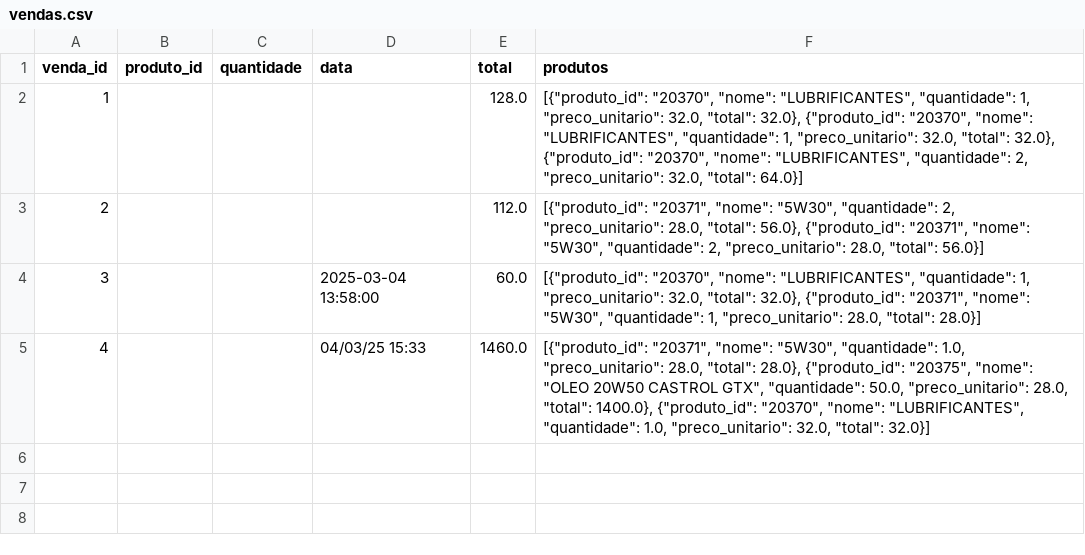
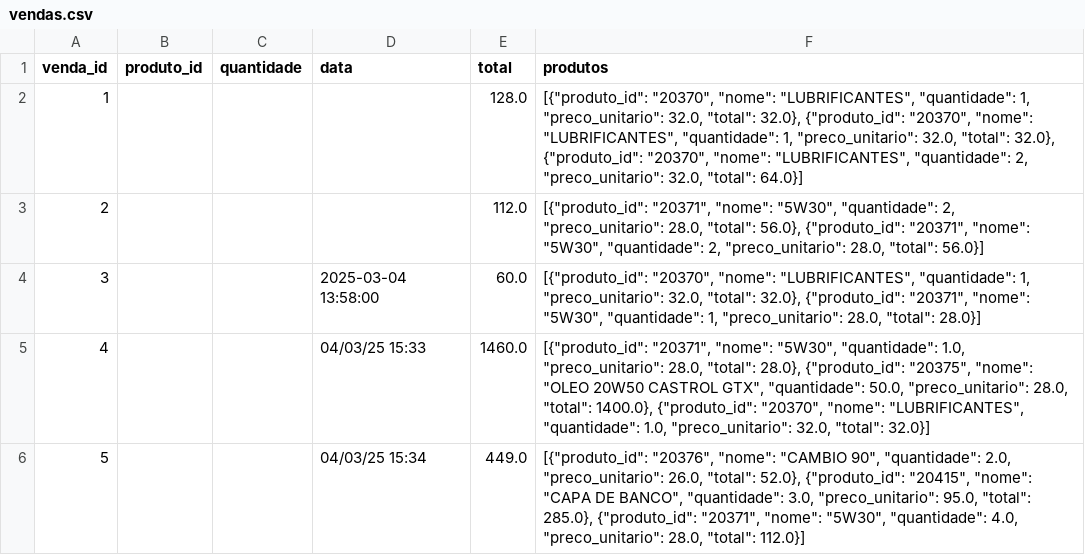
Before and after one commit to Degan906/Estoque2, a CSV file: vendas.csv, drawn as a sheet; the diff names each change by its address in the sheet, - before the commit and + after, or states it on an @@ line.

Commit message:
Atualizando vendas.csv

```diff
--- a/vendas.csv
+++ b/vendas.csv
+row 6: 5 |  |  | 04/03/25 15:34 | 449.0 | [{"produto_id": "20376", "nome": "CAMBIO 90", "quantidade": 2.0, "preco_unitario": 26.0, "total": 52.0}, {"produto_id": "20415", "nome": "CAPA DE BANCO", "quantidade": 3.0, "preco_unitario": 95.0, "total": 285.0}, {"produto_id": "20371", "nome": "5W30", "quantidade": 4.0, "preco_unitario": 28.0, "total": 112.0}]
```
